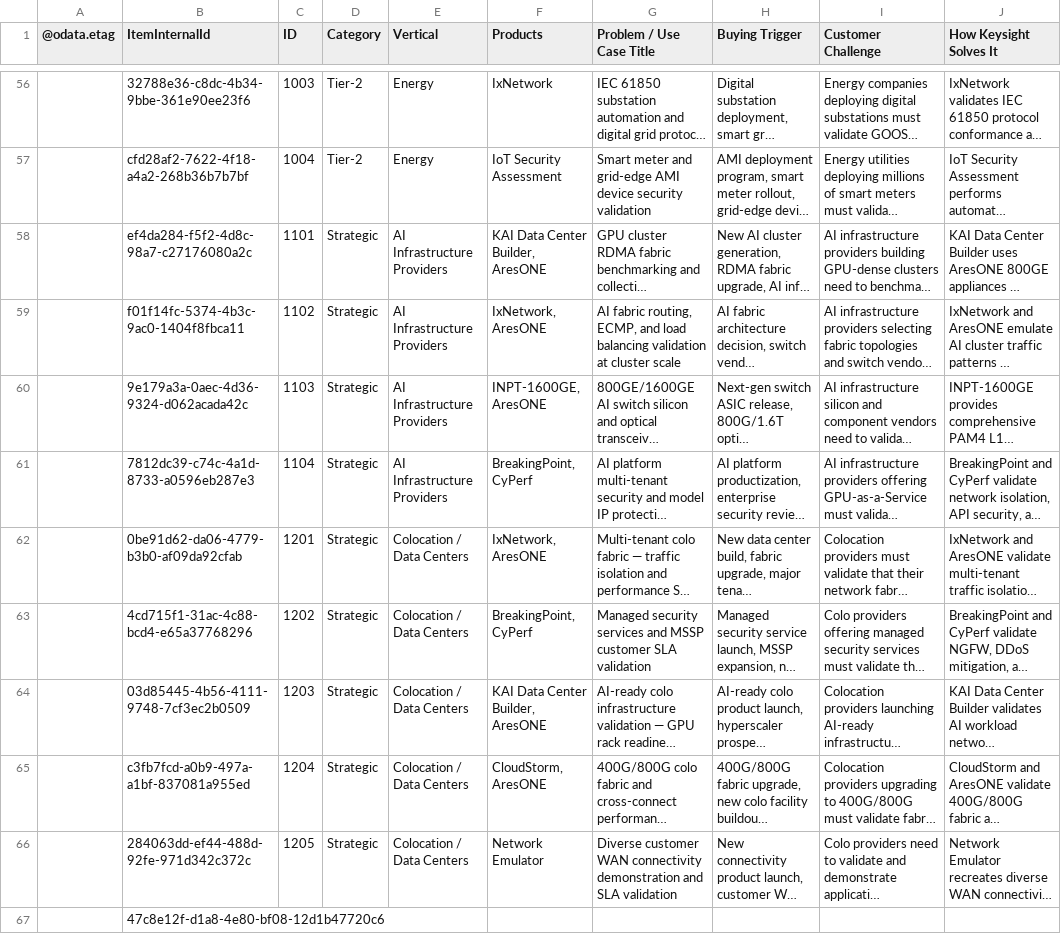
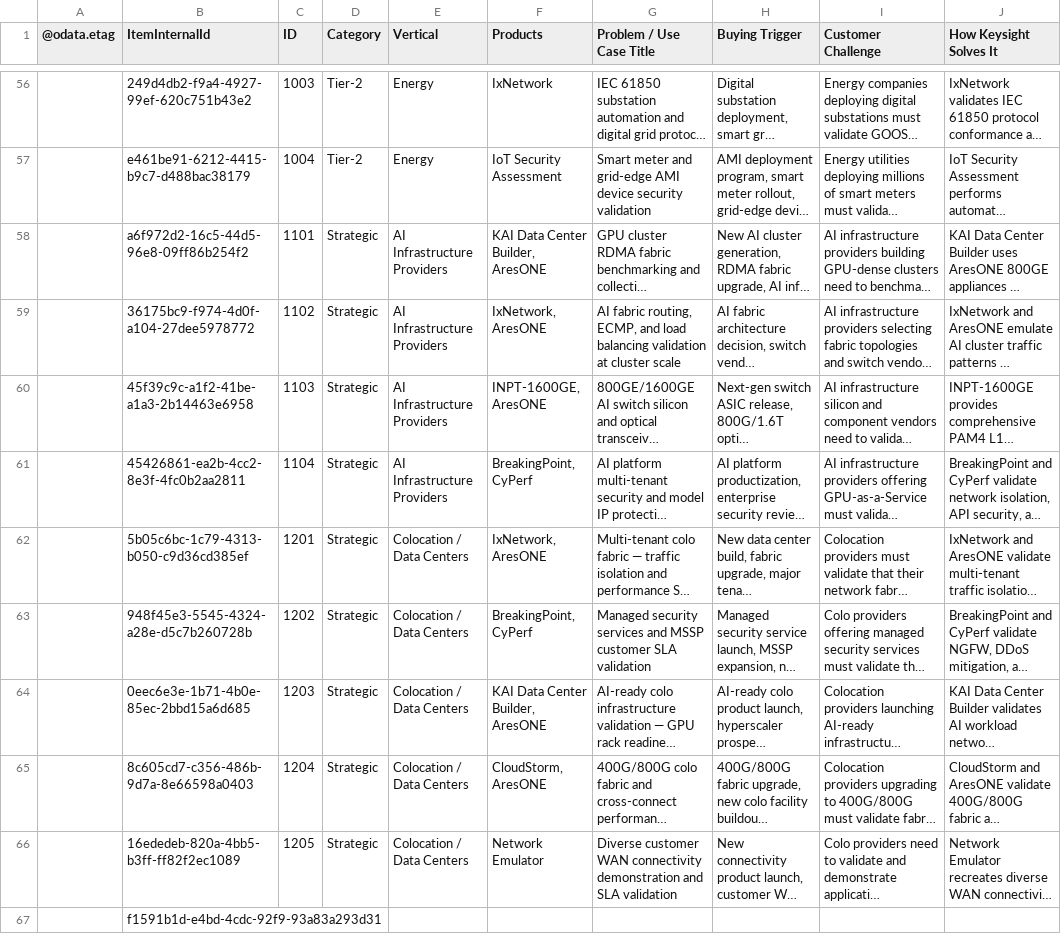
Before and after one commit to sksrinivasan27/keysight-nts-hub-pipeline, a CSV file: data/use_cases.csv, drawn as a sheet; only a part is shown, gaps mark what is left out; long unchanged cells end in …; the diff covers the shown part only; the diff names each change by its address in the sheet, - before the commit and + after, or states it on an @@ line.

```diff
--- a/data/use_cases.csv
+++ b/data/use_cases.csv
-B56 (ItemInternalId): 32788e36-c8dc-4b34-9bbe-361e90ee23f6
+B56 (ItemInternalId): 249d4db2-f9a4-4927-99ef-620c751b43e2
-B57 (ItemInternalId): cfd28af2-7622-4f18-a4a2-268b36b7b7bf
+B57 (ItemInternalId): e461be91-6212-4415-b9c7-d488bac38179
-B58 (ItemInternalId): ef4da284-f5f2-4d8c-98a7-c27176080a2c
+B58 (ItemInternalId): a6f972d2-16c5-44d5-96e8-09ff86b254f2
-B59 (ItemInternalId): f01f14fc-5374-4b3c-9ac0-1404f8fbca11
+B59 (ItemInternalId): 36175bc9-f974-4d0f-a104-27dee5978772
-B60 (ItemInternalId): 9e179a3a-0aec-4d36-9324-d062acada42c
+B60 (ItemInternalId): 45f39c9c-a1f2-41be-a1a3-2b14463e6958
-B61 (ItemInternalId): 7812dc39-c74c-4a1d-8733-a0596eb287e3
+B61 (ItemInternalId): 45426861-ea2b-4cc2-8e3f-4fc0b2aa2811
-B62 (ItemInternalId): 0be91d62-da06-4779-b3b0-af09da92cfab
+B62 (ItemInternalId): 5b05c6bc-1c79-4313-b050-c9d36cd385ef
-B63 (ItemInternalId): 4cd715f1-31ac-4c88-bcd4-e65a37768296
+B63 (ItemInternalId): 948f45e3-5545-4324-a28e-d5c7b260728b
-B64 (ItemInternalId): 03d85445-4b56-4111-9748-7cf3ec2b0509
+B64 (ItemInternalId): 0eec6e3e-1b71-4b0e-85ec-2bbd15a6d685
-B65 (ItemInternalId): c3fb7fcd-a0b9-497a-a1bf-837081a955ed
+B65 (ItemInternalId): 8c605cd7-c356-486b-9d7a-8e66598a0403
-B66 (ItemInternalId): 284063dd-ef44-488d-92fe-971d342c372c
+B66 (ItemInternalId): 16ededeb-820a-4bb5-b3ff-ff82f2ec1089
-B67 (ItemInternalId): 47c8e12f-d1a8-4e80-bf08-12d1b47720c6
+B67 (ItemInternalId): f1591b1d-e4bd-4cdc-92f9-93a83a293d31
```
Also changed, not shown: 54 edited cells elsewhere in this file.
